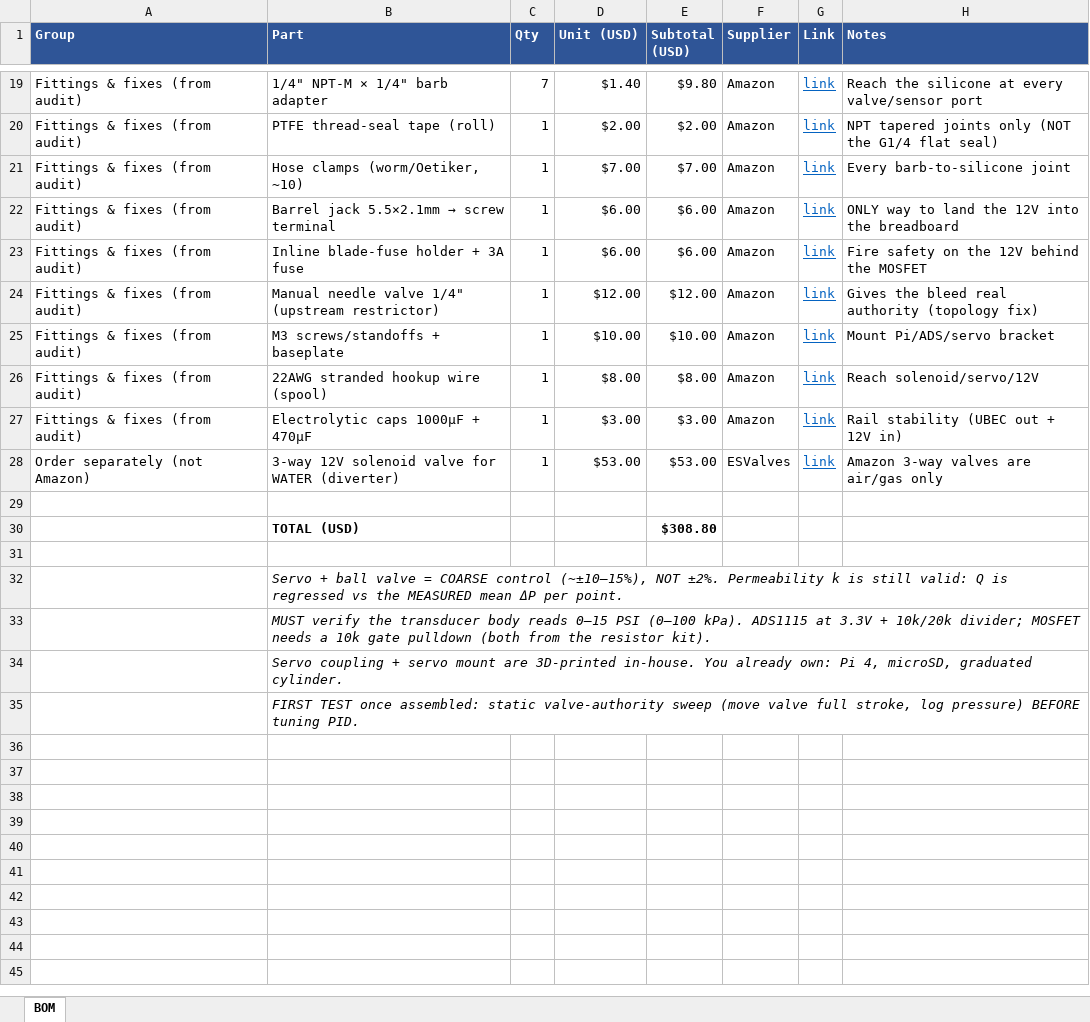
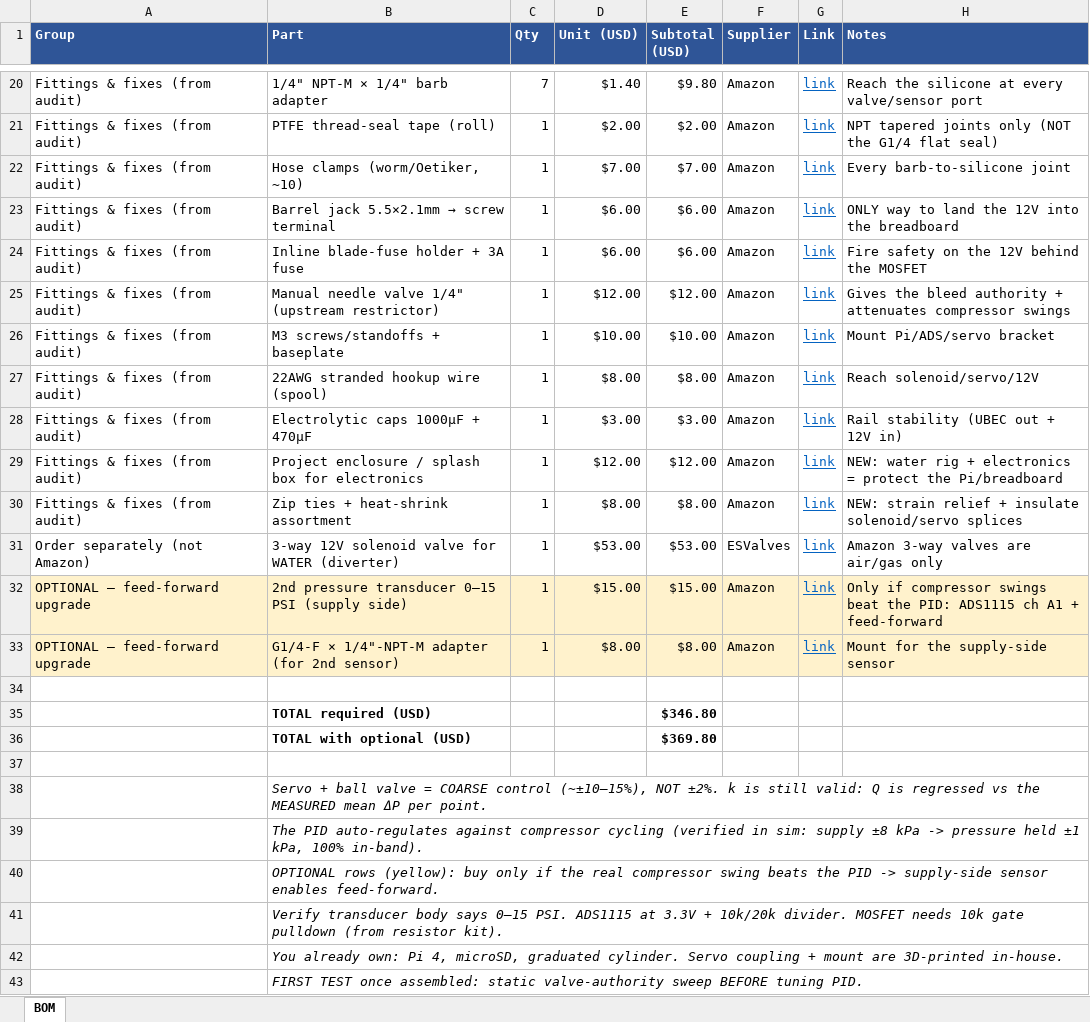
Before and after one commit to Salvadrn/membrane-rig, an Excel workbook: BOM.xlsx, sheet BOM, drawn as a sheet; only a part is shown, gaps mark what is left out; values as stored, in another font and other column widths than the file's, no borders; removed rows and columns are numbered as before the commit, all else as after; the diff covers the shown part only; the diff names each change by its address in the sheet, - before the commit and + after, or states it on an @@ line.

Commit message:
Sim compressor cycling + BOM additions (in-place edit)
- plant_sim: sinusoidal supply wobble (sim.supply_wobble / supply_wobble_period_s)
  models the real compressor kicking on/off; verified the PID rejects a +/-8 kPa
  supply swing (pressure held ~+/-1 kPa, 100% in-band at 20/40/60 kPa)
- BOM: 3rd tee (relief valve), 0-15 PSI dial gauge (transducer cross-check),
  splash enclosure, zip ties/heat-shrink; OPTIONAL feed-forward group
  (2nd supply-side transducer + adapter) if compressor swings beat the PID

```diff
--- a/BOM.xlsx (sheet BOM)
+++ b/BOM.xlsx (sheet BOM)
-H25 (Notes): …the bleed real authority (topology fix)
+H25 (Notes): …the bleed authority + attenuates compressor swings
+row 29: Fittings & fixes (from audit) | Project enclosure / splash box for electronics | 1 | $12.00 | $12.00 | Amazon | link | NEW: water rig + electronics = protect the Pi/breadboard
+row 30: Fittings & fixes (from audit) | Zip ties + heat-shrink assortment | 1 | $8.00 | $8.00 | Amazon | link | NEW: strain relief + insulate solenoid/servo splices
+row 32: OPTIONAL — feed-forward upgrade | 2nd pressure transducer 0–15 PSI (supply side) | 1 | $15.00 | $15.00 | Amazon | link | Only if compressor swings beat the PID: ADS1115 ch A1 + feed-forward
+row 33: OPTIONAL — feed-forward upgrade | G1/4-F × 1/4"-NPT-M adapter (for 2nd sensor) | 1 | $8.00 | $8.00 | Amazon | link | Mount for the supply-side sensor
-row 30:  | TOTAL (USD) |  |  | $308.80
+row 35:  | TOTAL required (USD) |  |  | $346.80
+row 36:  | TOTAL with optional (USD) |  |  | $369.80
-B38 (Part): …NOT ±2%. Permeability k is…
+B38 (Part): …NOT ±2%. k is…
-B39 (Part): MUST verify the transducer body reads 0–15 PSI (0–100 kPa). ADS1115 at 3.3V + 10k/20k divider; MOSFET needs a 10k gate pulldown (both from the resistor kit).
+B39 (Part): The PID auto-regulates against compressor cycling (verified in sim: supply ±8 kPa -> pressure held ±1 kPa, 100% in-band).
-B40 (Part): Servo coupling + servo mount are 3D-printed in-house. You already own: Pi 4, microSD, graduated cylinder.
+B40 (Part): OPTIONAL rows (yellow): buy only if the real compressor swing beats the PID -> supply-side sensor enables feed-forward.
-B41 (Part): FIRST TEST once assembled: static valve-authority sweep (move valve full stroke, log pressure) BEFORE tuning PID.
+B41 (Part): Verify transducer body says 0–15 PSI. ADS1115 at 3.3V + 10k/20k divider. MOSFET needs 10k gate pulldown (from resistor kit).
+row 42:  | You already own: Pi 4, microSD, graduated cylinder. Servo coupling + mount are 3D-printed in-house.
+row 43:  | FIRST TEST once assembled: static valve-authority sweep BEFORE tuning PID.
```
Also changed, not shown: 1 added row and 3 edited cells elsewhere in this sheet, 4 other files.
